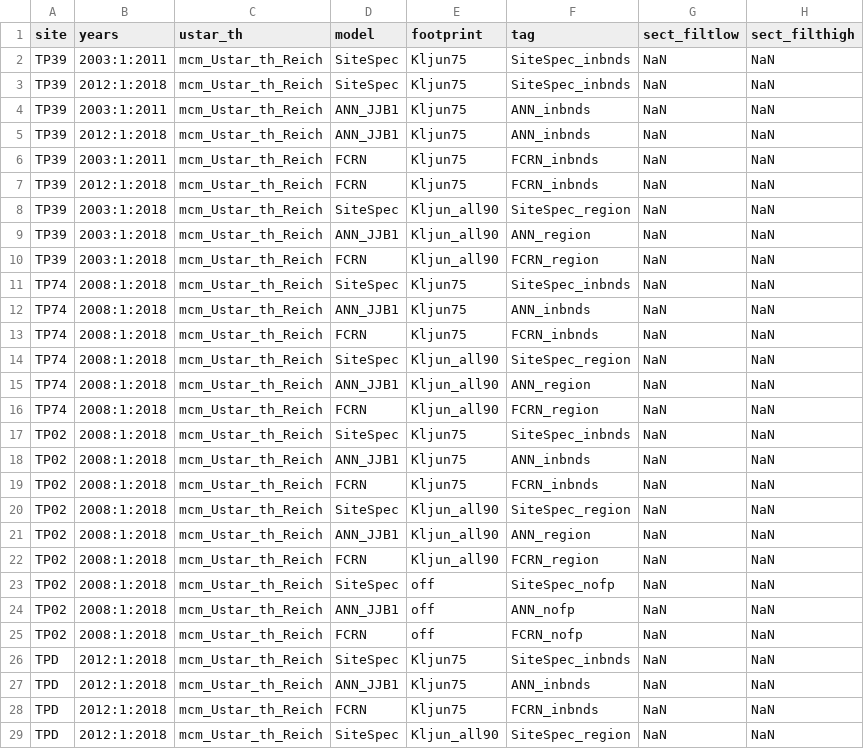
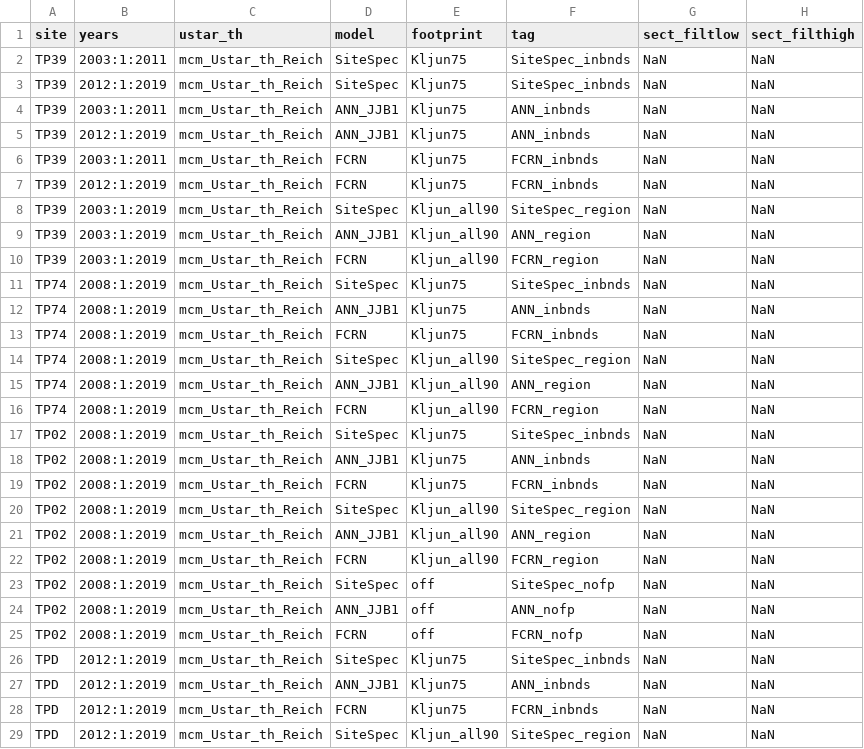
Before and after one commit to macclimate/BACON, a CSV file: Config/Flux/Gapfilling/Defaults/NEE_Gapfilling_Defaults.csv, drawn as a sheet; only a part is shown; the diff covers the shown part only.

```diff
--- a/Config/Flux/Gapfilling/Defaults/NEE_Gapfilling_Defaults.csv
+++ b/Config/Flux/Gapfilling/Defaults/NEE_Gapfilling_Defaults.csv
@@ -2,28 +2,28 @@ site,years,ustar_th,model,footprint,tag,sect_filtlow,sect_filthigh
 TP39,2003:1:2011,mcm_Ustar_th_Reich,SiteSpec,Kljun75,SiteSpec_inbnds,NaN,NaN
-TP39,2012:1:2018,mcm_Ustar_th_Reich,SiteSpec,Kljun75,SiteSpec_inbnds,NaN,NaN
+TP39,2012:1:2019,mcm_Ustar_th_Reich,SiteSpec,Kljun75,SiteSpec_inbnds,NaN,NaN
 TP39,2003:1:2011,mcm_Ustar_th_Reich,ANN_JJB1,Kljun75,ANN_inbnds,NaN,NaN
-TP39,2012:1:2018,mcm_Ustar_th_Reich,ANN_JJB1,Kljun75,ANN_inbnds,NaN,NaN
+TP39,2012:1:2019,mcm_Ustar_th_Reich,ANN_JJB1,Kljun75,ANN_inbnds,NaN,NaN
 TP39,2003:1:2011,mcm_Ustar_th_Reich,FCRN,Kljun75,FCRN_inbnds,NaN,NaN
-TP39,2012:1:2018,mcm_Ustar_th_Reich,FCRN,Kljun75,FCRN_inbnds,NaN,NaN
-TP39,2003:1:2018,mcm_Ustar_th_Reich,SiteSpec,Kljun_all90,SiteSpec_region,NaN,NaN
-TP39,2003:1:2018,mcm_Ustar_th_Reich,ANN_JJB1,Kljun_all90,ANN_region,NaN,NaN
-TP39,2003:1:2018,mcm_Ustar_th_Reich,FCRN,Kljun_all90,FCRN_region,NaN,NaN
-TP74,2008:1:2018,mcm_Ustar_th_Reich,SiteSpec,Kljun75,SiteSpec_inbnds,NaN,NaN
-TP74,2008:1:2018,mcm_Ustar_th_Reich,ANN_JJB1,Kljun75,ANN_inbnds,NaN,NaN
-TP74,2008:1:2018,mcm_Ustar_th_Reich,FCRN,Kljun75,FCRN_inbnds,NaN,NaN
-TP74,2008:1:2018,mcm_Ustar_th_Reich,SiteSpec,Kljun_all90,SiteSpec_region,NaN,NaN
-TP74,2008:1:2018,mcm_Ustar_th_Reich,ANN_JJB1,Kljun_all90,ANN_region,NaN,NaN
-TP74,2008:1:2018,mcm_Ustar_th_Reich,FCRN,Kljun_all90,FCRN_region,NaN,NaN
-TP02,2008:1:2018,mcm_Ustar_th_Reich,SiteSpec,Kljun75,SiteSpec_inbnds,NaN,NaN
-TP02,2008:1:2018,mcm_Ustar_th_Reich,ANN_JJB1,Kljun75,ANN_inbnds,NaN,NaN
-TP02,2008:1:2018,mcm_Ustar_th_Reich,FCRN,Kljun75,FCRN_inbnds,NaN,NaN
-TP02,2008:1:2018,mcm_Ustar_th_Reich,SiteSpec,Kljun_all90,SiteSpec_region,NaN,NaN
-TP02,2008:1:2018,mcm_Ustar_th_Reich,ANN_JJB1,Kljun_all90,ANN_region,NaN,NaN
-TP02,2008:1:2018,mcm_Ustar_th_Reich,FCRN,Kljun_all90,FCRN_region,NaN,NaN
-TP02,2008:1:2018,mcm_Ustar_th_Reich,SiteSpec,off,SiteSpec_nofp,NaN,NaN
-TP02,2008:1:2018,mcm_Ustar_th_Reich,ANN_JJB1,off,ANN_nofp,NaN,NaN
-TP02,2008:1:2018,mcm_Ustar_th_Reich,FCRN,off,FCRN_nofp,NaN,NaN
-TPD,2012:1:2018,mcm_Ustar_th_Reich,SiteSpec,Kljun75,SiteSpec_inbnds,NaN,NaN
-TPD,2012:1:2018,mcm_Ustar_th_Reich,ANN_JJB1,Kljun75,ANN_inbnds,NaN,NaN
-TPD,2012:1:2018,mcm_Ustar_th_Reich,FCRN,Kljun75,FCRN_inbnds,NaN,NaN
-TPD,2012:1:2018,mcm_Ustar_th_Reich,SiteSpec,Kljun_all90,SiteSpec_region,NaN,NaN
+TP39,2012:1:2019,mcm_Ustar_th_Reich,FCRN,Kljun75,FCRN_inbnds,NaN,NaN
+TP39,2003:1:2019,mcm_Ustar_th_Reich,SiteSpec,Kljun_all90,SiteSpec_region,NaN,NaN
+TP39,2003:1:2019,mcm_Ustar_th_Reich,ANN_JJB1,Kljun_all90,ANN_region,NaN,NaN
+TP39,2003:1:2019,mcm_Ustar_th_Reich,FCRN,Kljun_all90,FCRN_region,NaN,NaN
+TP74,2008:1:2019,mcm_Ustar_th_Reich,SiteSpec,Kljun75,SiteSpec_inbnds,NaN,NaN
+TP74,2008:1:2019,mcm_Ustar_th_Reich,ANN_JJB1,Kljun75,ANN_inbnds,NaN,NaN
+TP74,2008:1:2019,mcm_Ustar_th_Reich,FCRN,Kljun75,FCRN_inbnds,NaN,NaN
+TP74,2008:1:2019,mcm_Ustar_th_Reich,SiteSpec,Kljun_all90,SiteSpec_region,NaN,NaN
+TP74,2008:1:2019,mcm_Ustar_th_Reich,ANN_JJB1,Kljun_all90,ANN_region,NaN,NaN
+TP74,2008:1:2019,mcm_Ustar_th_Reich,FCRN,Kljun_all90,FCRN_region,NaN,NaN
+TP02,2008:1:2019,mcm_Ustar_th_Reich,SiteSpec,Kljun75,SiteSpec_inbnds,NaN,NaN
+TP02,2008:1:2019,mcm_Ustar_th_Reich,ANN_JJB1,Kljun75,ANN_inbnds,NaN,NaN
+TP02,2008:1:2019,mcm_Ustar_th_Reich,FCRN,Kljun75,FCRN_inbnds,NaN,NaN
+TP02,2008:1:2019,mcm_Ustar_th_Reich,SiteSpec,Kljun_all90,SiteSpec_region,NaN,NaN
+TP02,2008:1:2019,mcm_Ustar_th_Reich,ANN_JJB1,Kljun_all90,ANN_region,NaN,NaN
+TP02,2008:1:2019,mcm_Ustar_th_Reich,FCRN,Kljun_all90,FCRN_region,NaN,NaN
+TP02,2008:1:2019,mcm_Ustar_th_Reich,SiteSpec,off,SiteSpec_nofp,NaN,NaN
+TP02,2008:1:2019,mcm_Ustar_th_Reich,ANN_JJB1,off,ANN_nofp,NaN,NaN
+TP02,2008:1:2019,mcm_Ustar_th_Reich,FCRN,off,FCRN_nofp,NaN,NaN
+TPD,2012:1:2019,mcm_Ustar_th_Reich,SiteSpec,Kljun75,SiteSpec_inbnds,NaN,NaN
+TPD,2012:1:2019,mcm_Ustar_th_Reich,ANN_JJB1,Kljun75,ANN_inbnds,NaN,NaN
+TPD,2012:1:2019,mcm_Ustar_th_Reich,FCRN,Kljun75,FCRN_inbnds,NaN,NaN
+TPD,2012:1:2019,mcm_Ustar_th_Reich,SiteSpec,Kljun_all90,SiteSpec_region,NaN,NaN
```
Also changed, not shown: 2 edited cells elsewhere in this file, Config/Flux/Gapfilling/Defaults/LE_H_Gapfilling_Defaults.csv, 14 other files.
